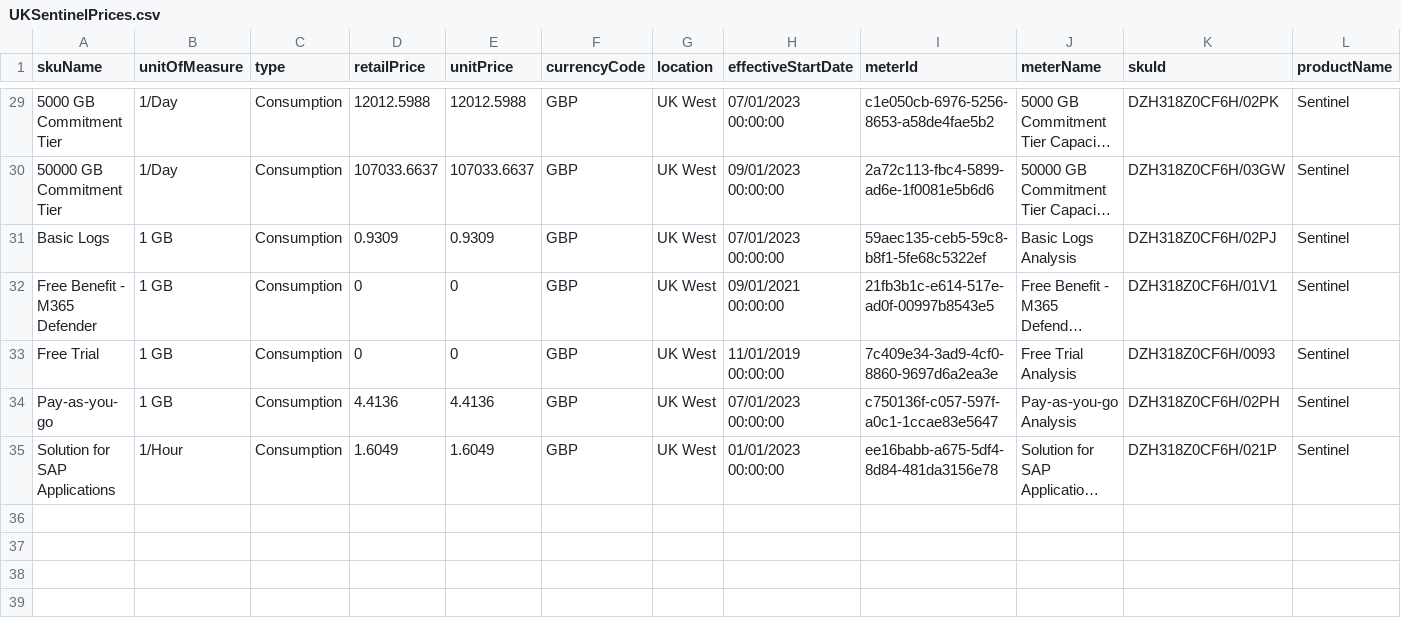
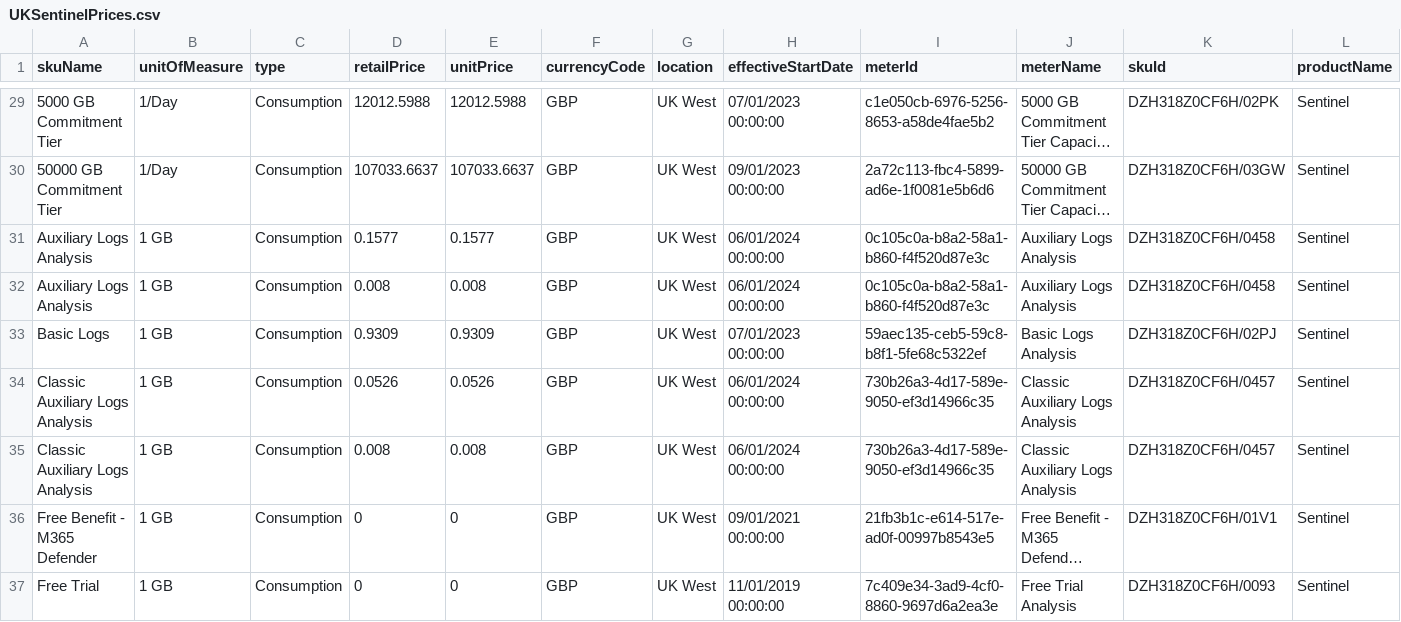
Before and after one commit to noodlemctwoodle/SentinelPublic, a CSV file: ExternalData/UKSentinelPrices.csv, drawn as a sheet; only a part is shown, gaps mark what is left out; the shorter side is filled out with more unchanged rows; long unchanged cells end in …; rows hold the shown columns only; the diff names each change by its address in the sheet, - before the commit and + after, or states it on an @@ line.

```diff
--- a/ExternalData/UKSentinelPrices.csv
+++ b/ExternalData/UKSentinelPrices.csv
+row 31: Auxiliary Logs Analysis | 1 GB | Consumption | 0.1577 | 0.1577 | GBP | UK West | 06/01/2024 00:00:00 | 0c105c0a-b8a2-58a1-b860-f4f520d87e3c | Auxiliary Logs Analysis | DZH318Z0CF6H/0458 | Sentinel
+row 32: Auxiliary Logs Analysis | 1 GB | Consumption | 0.008 | 0.008 | GBP | UK West | 06/01/2024 00:00:00 | 0c105c0a-b8a2-58a1-b860-f4f520d87e3c | Auxiliary Logs Analysis | DZH318Z0CF6H/0458 | Sentinel
+row 34: Classic Auxiliary Logs Analysis | 1 GB | Consumption | 0.0526 | 0.0526 | GBP | UK West | 06/01/2024 00:00:00 | 730b26a3-4d17-589e-9050-ef3d14966c35 | Classic Auxiliary Logs Analysis | DZH318Z0CF6H/0457 | Sentinel
+row 35: Classic Auxiliary Logs Analysis | 1 GB | Consumption | 0.008 | 0.008 | GBP | UK West | 06/01/2024 00:00:00 | 730b26a3-4d17-589e-9050-ef3d14966c35 | Classic Auxiliary Logs Analysis | DZH318Z0CF6H/0457 | Sentinel
```
Also changed, not shown: 1 other file.
